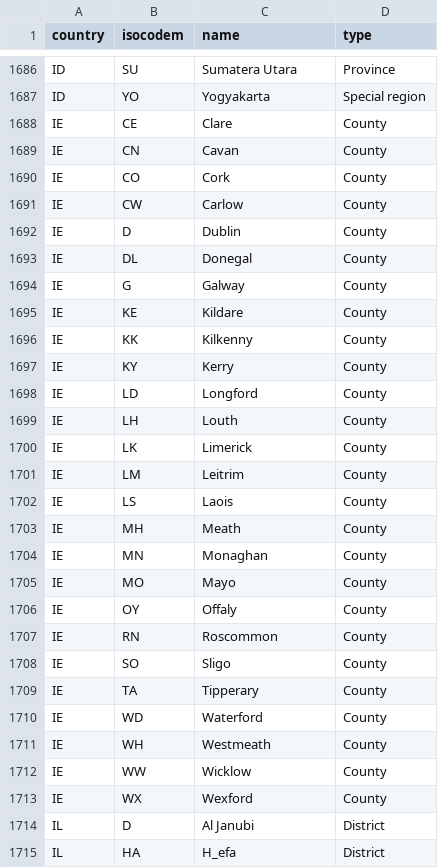
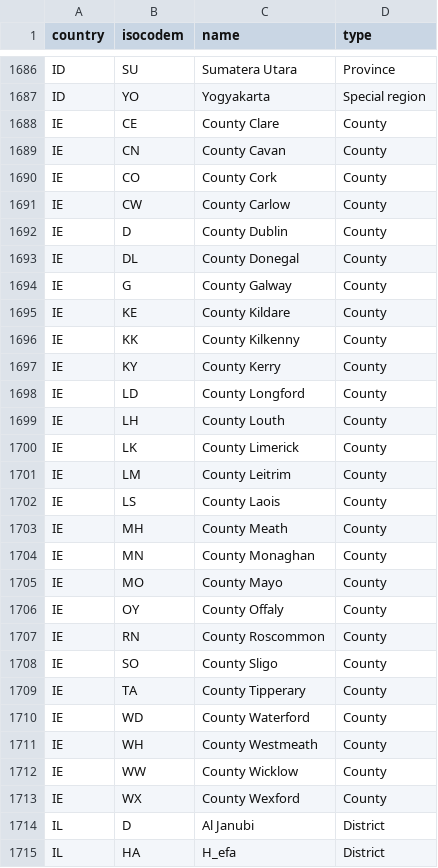
Before and after one commit to science-automation/genSyntheaEU, a CSV file: data/2019-2-SubdivisionCodes.csv, drawn as a sheet; only a part is shown, gaps mark what is left out; the diff covers the shown part only; the diff names each change by its address in the sheet, - before the commit and + after, or states it on an @@ line.

Commit message:
add county for look

```diff
--- a/data/2019-2-SubdivisionCodes.csv
+++ b/data/2019-2-SubdivisionCodes.csv
-C1688 (name): Clare
+C1688 (name): County Clare
-C1689 (name): Cavan
+C1689 (name): County Cavan
-C1690 (name): Cork
+C1690 (name): County Cork
-C1691 (name): Carlow
+C1691 (name): County Carlow
-C1692 (name): Dublin
+C1692 (name): County Dublin
-C1693 (name): Donegal
+C1693 (name): County Donegal
-C1694 (name): Galway
+C1694 (name): County Galway
-C1695 (name): Kildare
+C1695 (name): County Kildare
-C1696 (name): Kilkenny
+C1696 (name): County Kilkenny
-C1697 (name): Kerry
+C1697 (name): County Kerry
-C1698 (name): Longford
+C1698 (name): County Longford
-C1699 (name): Louth
+C1699 (name): County Louth
-C1700 (name): Limerick
+C1700 (name): County Limerick
-C1701 (name): Leitrim
+C1701 (name): County Leitrim
-C1702 (name): Laois
+C1702 (name): County Laois
-C1703 (name): Meath
+C1703 (name): County Meath
-C1704 (name): Monaghan
+C1704 (name): County Monaghan
-C1705 (name): Mayo
+C1705 (name): County Mayo
-C1706 (name): Offaly
+C1706 (name): County Offaly
-C1707 (name): Roscommon
+C1707 (name): County Roscommon
-C1708 (name): Sligo
+C1708 (name): County Sligo
-C1709 (name): Tipperary
+C1709 (name): County Tipperary
-C1710 (name): Waterford
+C1710 (name): County Waterford
-C1711 (name): Westmeath
+C1711 (name): County Westmeath
-C1712 (name): Wicklow
+C1712 (name): County Wicklow
-C1713 (name): Wexford
+C1713 (name): County Wexford
```
Also changed, not shown: 1 edited cell elsewhere in this file.
